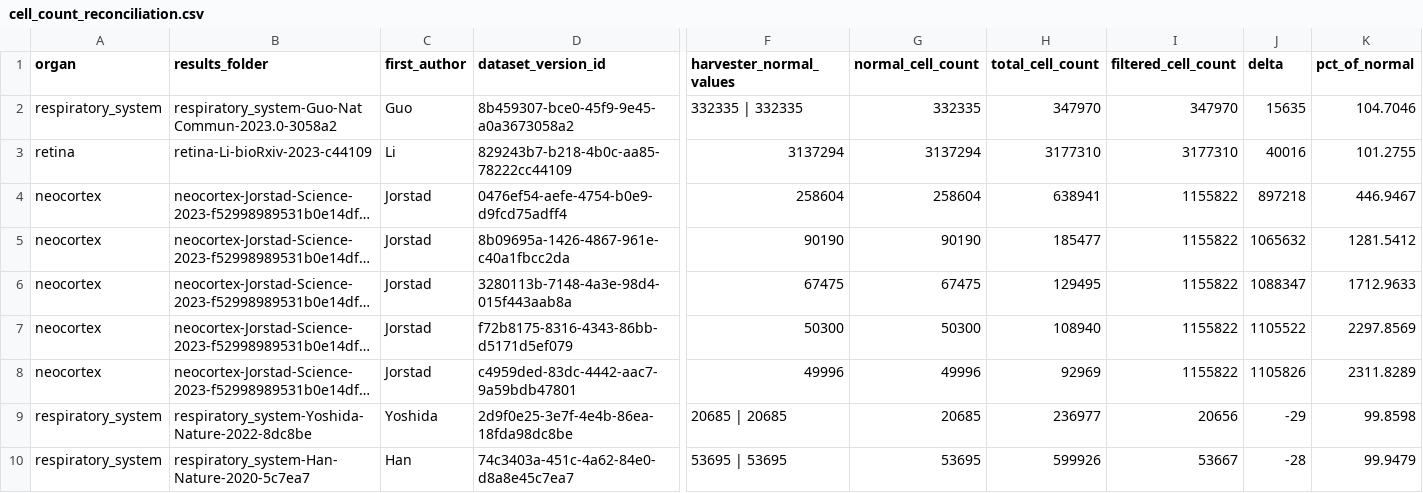
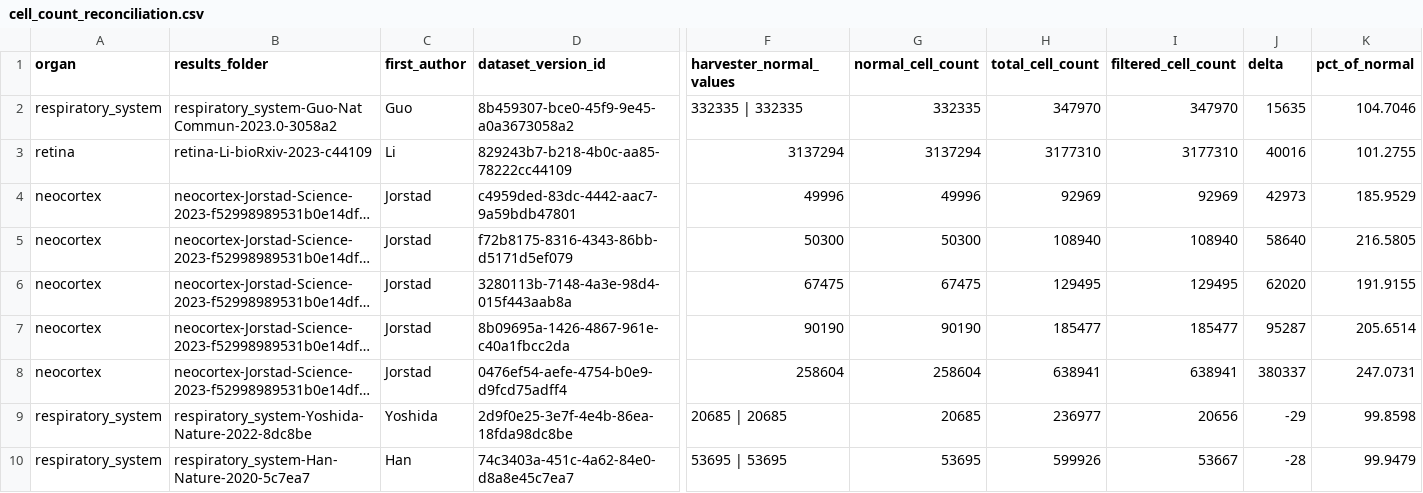
Before and after one commit to NIH-NLM/nlm-ckn, a CSV file: cell_count_reconciliation.csv, drawn as a sheet; only a part is shown, gaps mark what is left out; long unchanged cells end in …; the diff names each change by its address in the sheet, - before the commit and + after, or states it on an @@ line.

```diff
--- a/cell_count_reconciliation.csv
+++ b/cell_count_reconciliation.csv
-D4 (dataset_version_id): 0476ef54-aefe-4754-b0e9-d9fcd75adff4
+D4 (dataset_version_id): c4959ded-83dc-4442-aac7-9a59bdb47801
-F4 (harvester_normal_values): 258604
+F4 (harvester_normal_values): 49996
-G4 (normal_cell_count): 258604
+G4 (normal_cell_count): 49996
-H4 (total_cell_count): 638941
+H4 (total_cell_count): 92969
-I4 (filtered_cell_count): 1155822
+I4 (filtered_cell_count): 92969
-J4 (delta): 897218
+J4 (delta): 42973
-K4 (pct_of_normal): 446.9467
+K4 (pct_of_normal): 185.9529
-D5 (dataset_version_id): 8b09695a-1426-4867-961e-c40a1fbcc2da
+D5 (dataset_version_id): f72b8175-8316-4343-86bb-d5171d5ef079
-F5 (harvester_normal_values): 90190
+F5 (harvester_normal_values): 50300
-G5 (normal_cell_count): 90190
+G5 (normal_cell_count): 50300
-H5 (total_cell_count): 185477
+H5 (total_cell_count): 108940
-I5 (filtered_cell_count): 1155822
+I5 (filtered_cell_count): 108940
-J5 (delta): 1065632
+J5 (delta): 58640
-K5 (pct_of_normal): 1281.5412
+K5 (pct_of_normal): 216.5805
-I6 (filtered_cell_count): 1155822
+I6 (filtered_cell_count): 129495
-J6 (delta): 1088347
+J6 (delta): 62020
-K6 (pct_of_normal): 1712.9633
+K6 (pct_of_normal): 191.9155
-D7 (dataset_version_id): f72b8175-8316-4343-86bb-d5171d5ef079
+D7 (dataset_version_id): 8b09695a-1426-4867-961e-c40a1fbcc2da
-F7 (harvester_normal_values): 50300
+F7 (harvester_normal_values): 90190
-G7 (normal_cell_count): 50300
+G7 (normal_cell_count): 90190
-H7 (total_cell_count): 108940
+H7 (total_cell_count): 185477
-I7 (filtered_cell_count): 1155822
+I7 (filtered_cell_count): 185477
-J7 (delta): 1105522
+J7 (delta): 95287
-K7 (pct_of_normal): 2297.8569
+K7 (pct_of_normal): 205.6514
-D8 (dataset_version_id): c4959ded-83dc-4442-aac7-9a59bdb47801
+D8 (dataset_version_id): 0476ef54-aefe-4754-b0e9-d9fcd75adff4
-F8 (harvester_normal_values): 49996
+F8 (harvester_normal_values): 258604
-G8 (normal_cell_count): 49996
+G8 (normal_cell_count): 258604
-H8 (total_cell_count): 92969
+H8 (total_cell_count): 638941
-I8 (filtered_cell_count): 1155822
+I8 (filtered_cell_count): 638941
-J8 (delta): 1105826
+J8 (delta): 380337
-K8 (pct_of_normal): 2311.8289
+K8 (pct_of_normal): 247.0731
```
Also changed, not shown: 2 other files.
